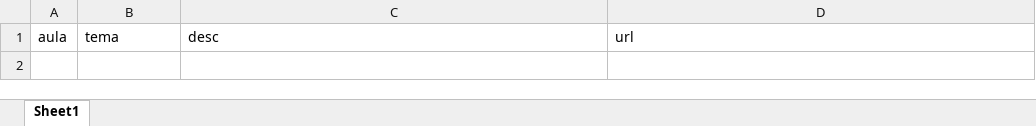
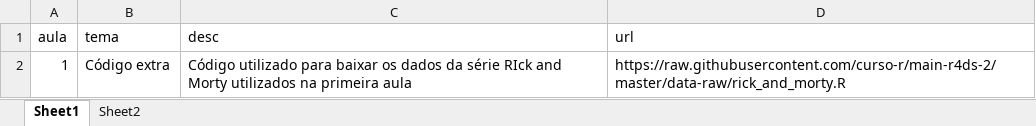
Before and after one commit to curso-r/202104-r4ds-2, an Excel workbook: referencias_extras.xlsx, sheet Sheet1, drawn as a sheet; values as stored, in another font and other column widths than the file's, no borders; the diff names each change by its address in the sheet, - before the commit and + after, or states it on an @@ line.

Commit message:
exercicios aula 2

```diff
--- a/referencias_extras.xlsx (sheet Sheet1)
+++ b/referencias_extras.xlsx (sheet Sheet1)
+sheet tab: Sheet2
+row 2: 1 | Código extra | Código utilizado para baixar os dados da série RIck and Morty utilizados na primeira aula | https://raw.githubusercontent.com/curso-r/main-r4ds-2/master/data-raw/rick_and_morty.R
```
Also changed, not shown: tab_exercicios.xlsx, 1 other file.
